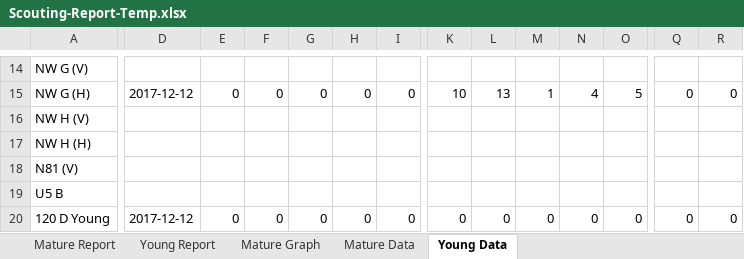
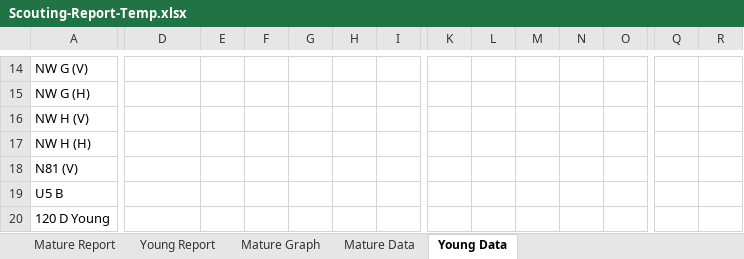
Before and after one commit to crushendo/reporting, an Excel workbook: reporting/scoutapp/utils/Scouting-Report-Temp.xlsx, sheet Young Data, drawn as a sheet; only a part is shown, gaps mark what is left out; values as stored, in another font and other column widths than the file's, no borders; removed rows and columns are numbered as before the commit, all else as after; rows hold the shown columns only; the diff covers the shown part only; the diff names each change by its address in the sheet, - before the commit and + after, or states it on an @@ line.

```diff
--- a/reporting/scoutapp/utils/Scouting-Report-Temp.xlsx (sheet Young Data)
+++ b/reporting/scoutapp/utils/Scouting-Report-Temp.xlsx (sheet Young Data)
-D15: 2017-12-12
+D15: (empty)
-E15: 0
+E15: (empty)
-F15: 0
+F15: (empty)
-G15: 0
+G15: (empty)
-H15: 0
+H15: (empty)
-I15: 0
+I15: (empty)
-K15: 10
+K15: (empty)
-L15: 13
+L15: (empty)
-M15: 1
+M15: (empty)
-N15: 4
+N15: (empty)
-O15: 5
+O15: (empty)
-Q15: 0
+Q15: (empty)
-R15: 0
+R15: (empty)
-row 20: 120 D Young | 2017-12-12 | 0 | 0 | 0 | 0 | 0 | 0 | 0 | 0 | 0 | 0 | 0 | 0
+row 20: 120 D Young
```
Also changed, not shown: 98 edited cells elsewhere in this sheet, sheet Mature Data, sheet Mature Report, 22 other files.
